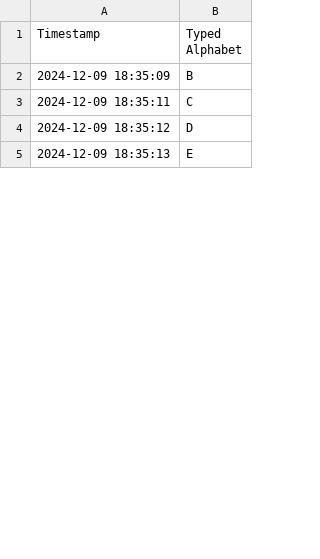
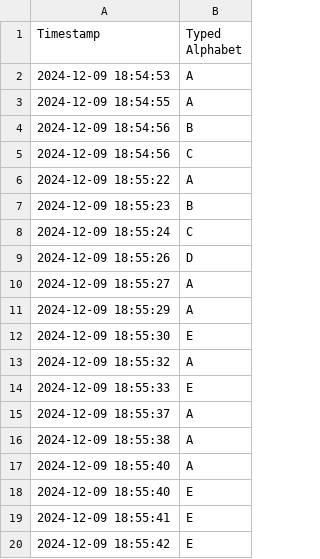
Before and after one commit to Sherlock-21/braille_typer, a CSV file: python_scripts/typed_alphabets_ros2.csv, drawn as a sheet; only a part is shown; the diff covers the shown part only.

```diff
--- a/python_scripts/typed_alphabets_ros2.csv
+++ b/python_scripts/typed_alphabets_ros2.csv
@@ -1,5 +1,20 @@
 Timestamp,Typed Alphabet
-2024-12-09 18:35:09,B
-2024-12-09 18:35:11,C
-2024-12-09 18:35:12,D
-2024-12-09 18:35:13,E
+2024-12-09 18:54:53,A
+2024-12-09 18:54:55,A
+2024-12-09 18:54:56,B
+2024-12-09 18:54:56,C
+2024-12-09 18:55:22,A
+2024-12-09 18:55:23,B
+2024-12-09 18:55:24,C
+2024-12-09 18:55:26,D
+2024-12-09 18:55:27,A
+2024-12-09 18:55:29,A
+2024-12-09 18:55:30,E
+2024-12-09 18:55:32,A
+2024-12-09 18:55:33,E
+2024-12-09 18:55:37,A
+2024-12-09 18:55:38,A
+2024-12-09 18:55:40,A
+2024-12-09 18:55:40,E
+2024-12-09 18:55:41,E
+2024-12-09 18:55:42,E
```
Also changed, not shown: 36 added rows, 4 removed rows and 22 edited cells elsewhere in this file, 1 other file.
